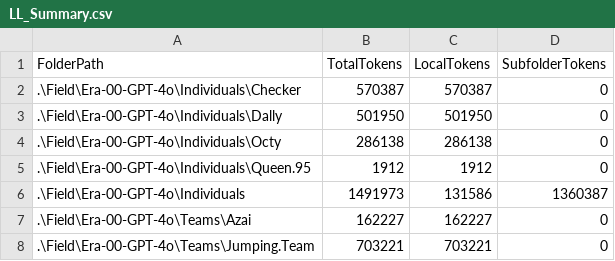
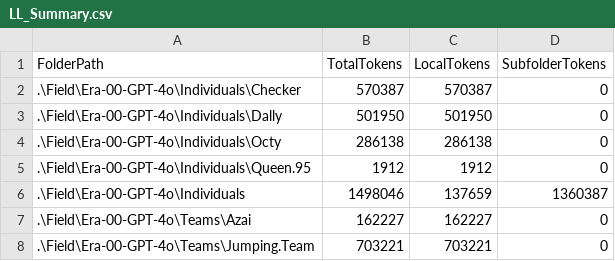
Before and after one commit to KotBasilio/Prec, a CSV file: LL_Summary.csv, drawn as a sheet; only a part is shown; the diff covers the shown part only.

```diff
--- a/LL_Summary.csv
+++ b/LL_Summary.csv
@@ -5,3 +5,3 @@ FolderPath,TotalTokens,LocalTokens,SubfolderTokens
 .\Field\Era-00-GPT-4o\Individuals\Queen.95,1912,1912,0
-.\Field\Era-00-GPT-4o\Individuals,1491973,131586,1360387
+.\Field\Era-00-GPT-4o\Individuals,1498046,137659,1360387
 .\Field\Era-00-GPT-4o\Teams\Azai,162227,162227,0
```
Also changed, not shown: 5 added rows and 44 edited cells elsewhere in this file, 12 other files.
